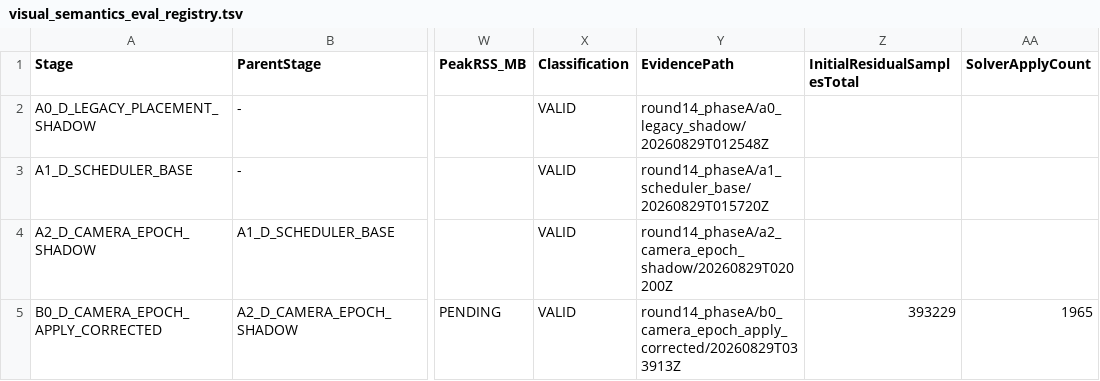
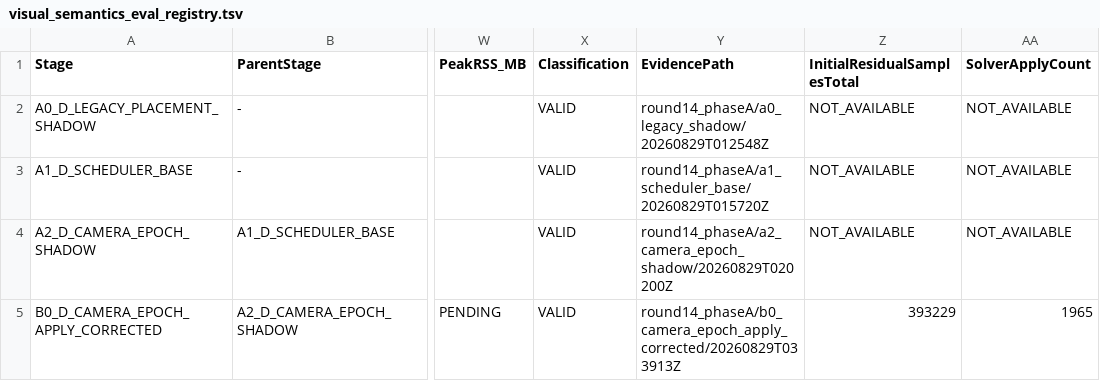
Before and after one commit to Scar-c/Super-LIO, a TSV file: docs/super_livo/evidence/visual_semantics_eval_registry.tsv, drawn as a sheet; only a part is shown, gaps mark what is left out; the diff names each change by its address in the sheet, - before the commit and + after, or states it on an @@ line.

Commit message:
fix(round14): registry — NOT_AVAILABLE markers for A0/A1/A2 initial/solver columns
Trailing-tab strip had removed the empty new columns from A0/A1/A2 rows;
replace with explicit NOT_AVAILABLE null markers (no trailing whitespace,
schema-valid).

```diff
--- a/docs/super_livo/evidence/visual_semantics_eval_registry.tsv
+++ b/docs/super_livo/evidence/visual_semantics_eval_registry.tsv
-Z2:Z4 (InitialResidualSamplesTotal): (empty)
+Z2:Z4 (InitialResidualSamplesTotal): NOT_AVAILABLE
-AA2:AA4 (SolverApplyCount): (empty)
+AA2:AA4 (SolverApplyCount): NOT_AVAILABLE
```
